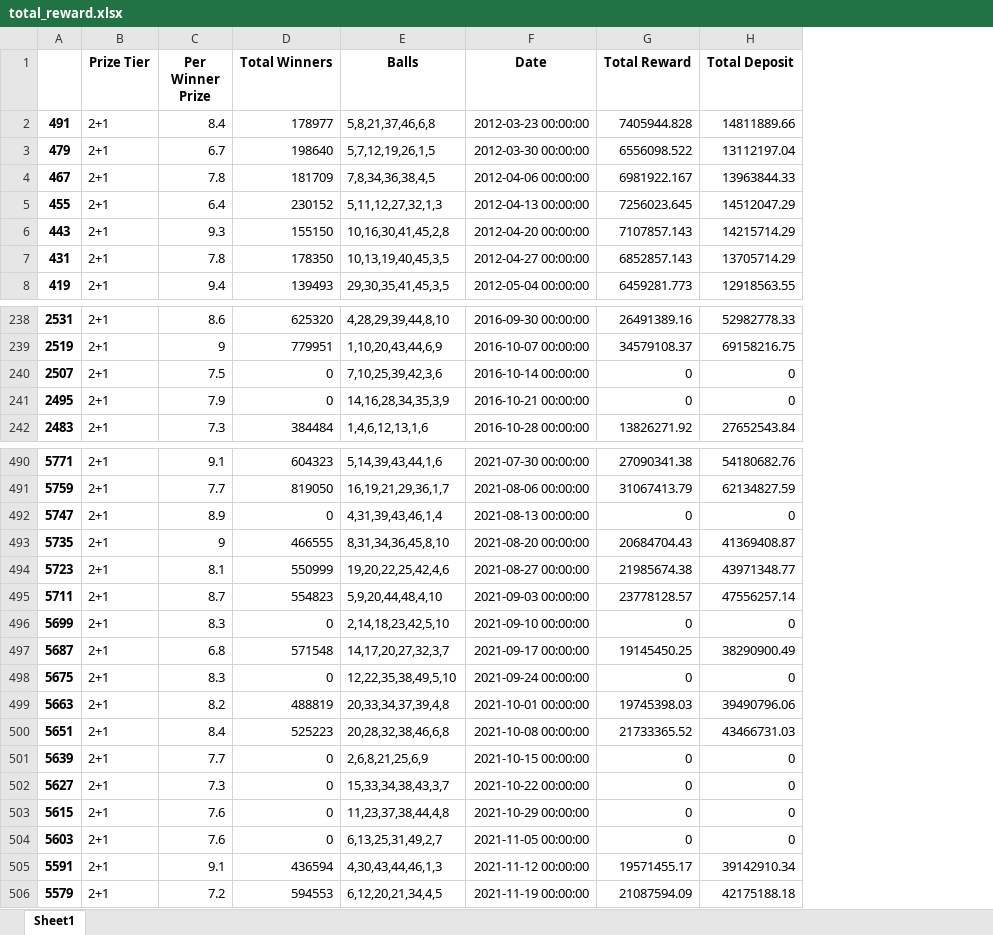
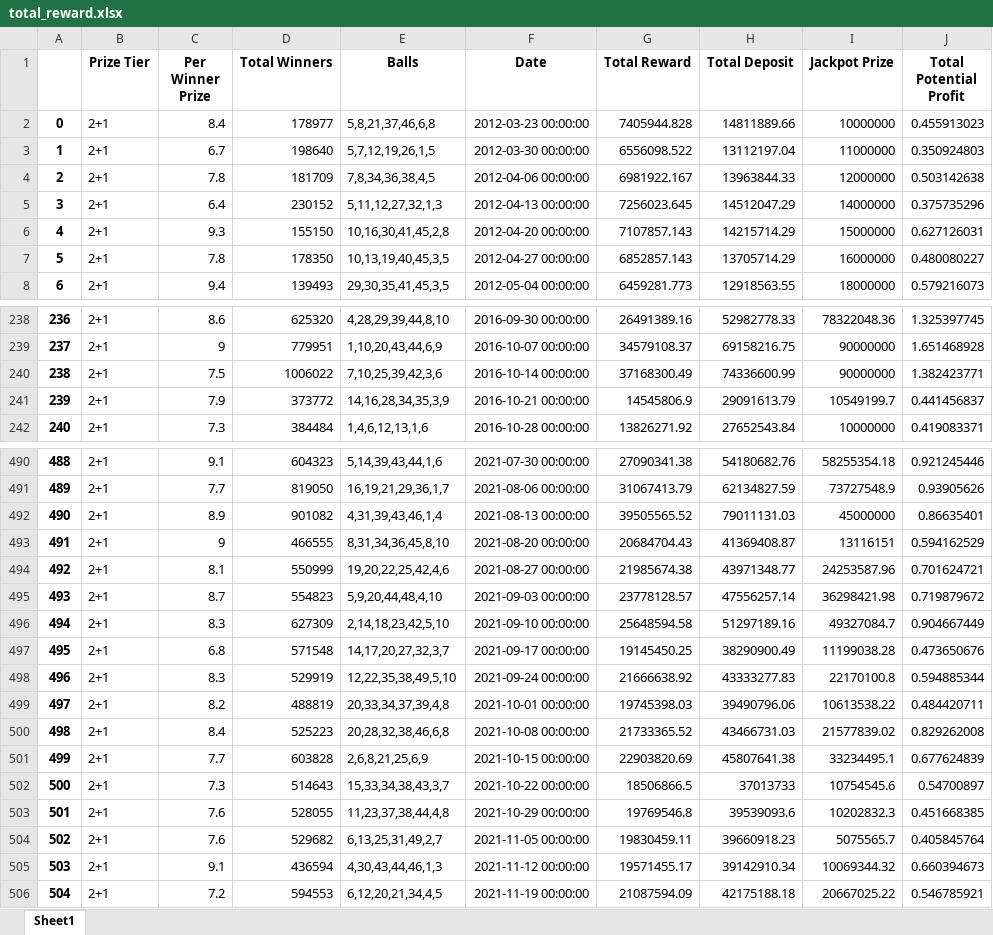
Before and after one commit to berna-ozer/Mid-Project-EuroJackpot-Prediction, an Excel workbook: total_reward.xlsx, sheet Sheet1, drawn as a sheet; only a part is shown, gaps mark what is left out; values as stored, in another font and other column widths than the file's, no borders; removed rows and columns are numbered as before the commit, all else as after; the diff covers the shown part only; the diff names each change by its address in the sheet, - before the commit and + after, or states it on an @@ line.

```diff
--- a/total_reward.xlsx (sheet Sheet1)
+++ b/total_reward.xlsx (sheet Sheet1)
-column A, rows 2-8: 491 | 479 | 467 | 455 | 443 | 431 | 419; rows 238-242: 2531 | 2519 | 2507 | 2495 | 2483; rows 490-506: 5771 | 5759 | 5747 | 5735 | 5723 | 5711 | 5699 | 5687 | 5675 | 5663 | 5651 | 5639 | 5627 | 5615 | 5603 | 5591 | 5579
+column A, rows 2-8: 0 | 1 | 2 | 3 | 4 | 5 | 6; rows 238-242: 236 | 237 | 238 | 239 | 240; rows 490-506: 488 | 489 | 490 | 491 | 492 | 493 | 494 | 495 | 496 | 497 | 498 | 499 | 500 | 501 | 502 | 503 | 504
+column I (Jackpot Prize), rows 2-8: 10000000 | 11000000 | 12000000 | 14000000 | 15000000 | 16000000 | 18000000; rows 238-242: 78322048.36 | 90000000 | 90000000 | 10549199.7 | 10000000; rows 490-506: 58255354.18 | 73727548.9 | 45000000 | 13116151 | 24253587.96 | 36298421.98 | 49327084.7 | 11199038.28 | 22170100.8 | 10613538.22 | 21577839.02 | 33234495.1 | 10754545.6 | 10202832.3 | 5075565.7 | 10069344.32 | 20667025.22
+column J (Total Potential Profit), rows 2-8: 0.455913023 | 0.350924803 | 0.503142638 | 0.375735296 | 0.627126031 | 0.480080227 | 0.579216073; rows 238-242: 1.325397745 | 1.651468928 | 1.382423771 | 0.441456837 | 0.419083371; rows 490-506: 0.921245446 | 0.93905626 | 0.86635401 | 0.594162529 | 0.701624721 | 0.719879672 | 0.904667449 | 0.473650676 | 0.594885344 | 0.484420711 | 0.829262008 | 0.677624839 | 0.54700897 | 0.451668385 | 0.405845764 | 0.660394673 | 0.546785921
-D240 (Total Winners): 0
+D240 (Total Winners): 1006022
-G240 (Total Reward): 0
+G240 (Total Reward): 37168300.49
-H240 (Total Deposit): 0
+H240 (Total Deposit): 74336600.99
-D241 (Total Winners): 0
+D241 (Total Winners): 373772
-G241 (Total Reward): 0
+G241 (Total Reward): 14545806.9
-H241 (Total Deposit): 0
+H241 (Total Deposit): 29091613.79
-D492 (Total Winners): 0
+D492 (Total Winners): 901082
-G492 (Total Reward): 0
+G492 (Total Reward): 39505565.52
-H492 (Total Deposit): 0
+H492 (Total Deposit): 79011131.03
-D496 (Total Winners): 0
+D496 (Total Winners): 627309
-G496 (Total Reward): 0
+G496 (Total Reward): 25648594.58
-H496 (Total Deposit): 0
+H496 (Total Deposit): 51297189.16
-D498 (Total Winners): 0
+D498 (Total Winners): 529919
-G498 (Total Reward): 0
+G498 (Total Reward): 21666638.92
-H498 (Total Deposit): 0
+H498 (Total Deposit): 43333277.83
-D501 (Total Winners): 0
+D501 (Total Winners): 603828
-G501 (Total Reward): 0
+G501 (Total Reward): 22903820.69
-H501 (Total Deposit): 0
+H501 (Total Deposit): 45807641.38
-D502 (Total Winners): 0
+D502 (Total Winners): 514643
-G502 (Total Reward): 0
+G502 (Total Reward): 18506866.5
-H502 (Total Deposit): 0
+H502 (Total Deposit): 37013733
-D503 (Total Winners): 0
+D503 (Total Winners): 528055
-G503 (Total Reward): 0
+G503 (Total Reward): 19769546.8
-H503 (Total Deposit): 0
+H503 (Total Deposit): 39539093.6
-D504 (Total Winners): 0
+D504 (Total Winners): 529682
-G504 (Total Reward): 0
+G504 (Total Reward): 19830459.11
-H504 (Total Deposit): 0
+H504 (Total Deposit): 39660918.23
```
Also changed, not shown: 300 edited cells elsewhere in this sheet, Eurojackpot.xlsx, big_reward.xlsx, 6 other files.
